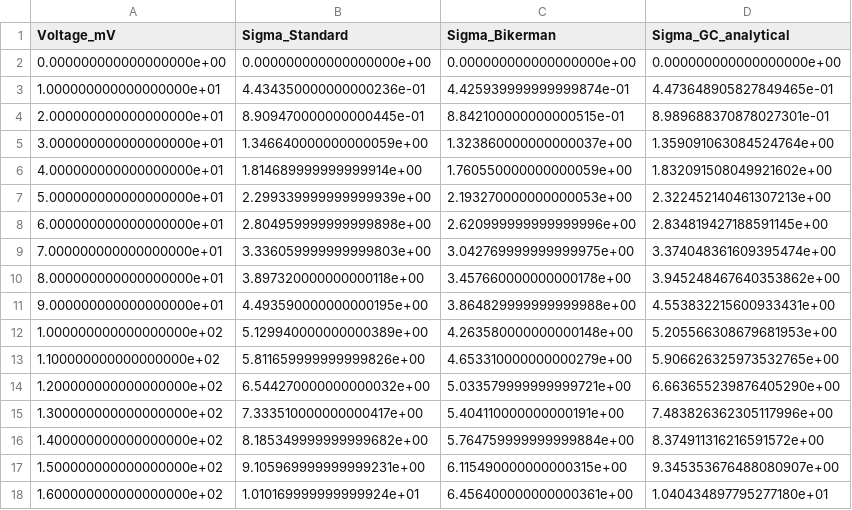
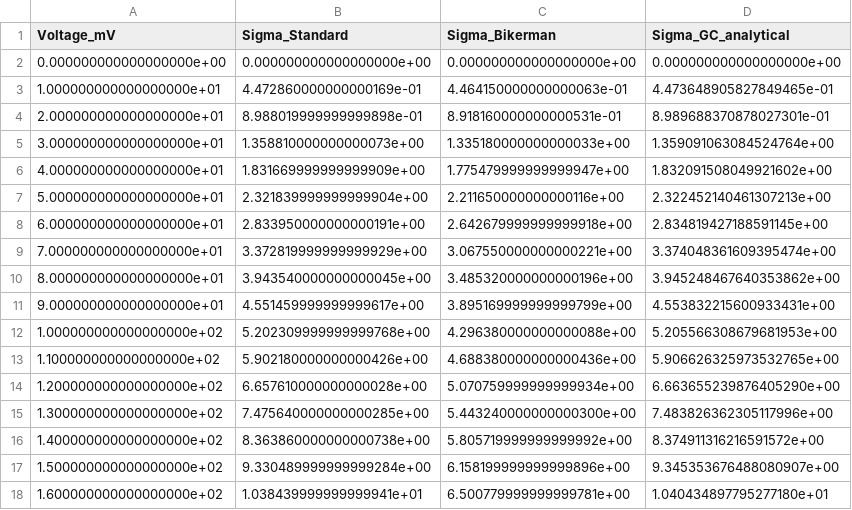
Before and after one commit to koki-takagi-ep/pnp, a CSV file: results/voltage_charge_comparison.csv, drawn as a sheet; only a part is shown; the diff covers the shown part only.

```diff
--- a/results/voltage_charge_comparison.csv
+++ b/results/voltage_charge_comparison.csv
@@ -2,17 +2,17 @@ Voltage_mV,Sigma_Standard,Sigma_Bikerman,Sigma_GC_analytical
 0.000000000000000000e+00,0.000000000000000000e+00,0.000000000000000000e+00,0.000000000000000000e+00
-1.000000000000000000e+01,4.434350000000000236e-01,4.425939999999999874e-01,4.473648905827849465e-01
-2.000000000000000000e+01,8.909470000000000445e-01,8.842100000000000515e-01,8.989688370878027301e-01
-3.000000000000000000e+01,1.346640000000000059e+00,1.323860000000000037e+00,1.359091063084524764e+00
-4.000000000000000000e+01,1.814689999999999914e+00,1.760550000000000059e+00,1.832091508049921602e+00
-5.000000000000000000e+01,2.299339999999999939e+00,2.193270000000000053e+00,2.322452140461307213e+00
-6.000000000000000000e+01,2.804959999999999898e+00,2.620999999999999996e+00,2.834819427188591145e+00
-7.000000000000000000e+01,3.336059999999999803e+00,3.042769999999999975e+00,3.374048361609395474e+00
-8.000000000000000000e+01,3.897320000000000118e+00,3.457660000000000178e+00,3.945248467640353862e+00
-9.000000000000000000e+01,4.493590000000000195e+00,3.864829999999999988e+00,4.553832215600933431e+00
-1.000000000000000000e+02,5.129940000000000389e+00,4.263580000000000148e+00,5.205566308679681953e+00
-1.100000000000000000e+02,5.811659999999999826e+00,4.653310000000000279e+00,5.906626325973532765e+00
-1.200000000000000000e+02,6.544270000000000032e+00,5.033579999999999721e+00,6.663655239876405290e+00
-1.300000000000000000e+02,7.333510000000000417e+00,5.404110000000000191e+00,7.483826362305117996e+00
-1.400000000000000000e+02,8.185349999999999682e+00,5.764759999999999884e+00,8.374911316216591572e+00
-1.500000000000000000e+02,9.105969999999999231e+00,6.115490000000000315e+00,9.345353676488080907e+00
-1.600000000000000000e+02,1.010169999999999924e+01,6.456400000000000361e+00,1.040434897795277180e+01
+1.000000000000000000e+01,4.472860000000000169e-01,4.464150000000000063e-01,4.473648905827849465e-01
+2.000000000000000000e+01,8.988019999999999898e-01,8.918160000000000531e-01,8.989688370878027301e-01
+3.000000000000000000e+01,1.358810000000000073e+00,1.335180000000000033e+00,1.359091063084524764e+00
+4.000000000000000000e+01,1.831669999999999909e+00,1.775479999999999947e+00,1.832091508049921602e+00
+5.000000000000000000e+01,2.321839999999999904e+00,2.211650000000000116e+00,2.322452140461307213e+00
+6.000000000000000000e+01,2.833950000000000191e+00,2.642679999999999918e+00,2.834819427188591145e+00
+7.000000000000000000e+01,3.372819999999999929e+00,3.067550000000000221e+00,3.374048361609395474e+00
+8.000000000000000000e+01,3.943540000000000045e+00,3.485320000000000196e+00,3.945248467640353862e+00
+9.000000000000000000e+01,4.551459999999999617e+00,3.895169999999999799e+00,4.553832215600933431e+00
+1.000000000000000000e+02,5.202309999999999768e+00,4.296380000000000088e+00,5.205566308679681953e+00
+1.100000000000000000e+02,5.902180000000000426e+00,4.688380000000000436e+00,5.906626325973532765e+00
+1.200000000000000000e+02,6.657610000000000028e+00,5.070759999999999934e+00,6.663655239876405290e+00
+1.300000000000000000e+02,7.475640000000000285e+00,5.443240000000000300e+00,7.483826362305117996e+00
+1.400000000000000000e+02,8.363860000000000738e+00,5.805719999999999992e+00,8.374911316216591572e+00
+1.500000000000000000e+02,9.330489999999999284e+00,6.158199999999999896e+00,9.345353676488080907e+00
+1.600000000000000000e+02,1.038439999999999941e+01,6.500779999999999781e+00,1.040434897795277180e+01
```
Also changed, not shown: 28 edited cells elsewhere in this file, 16 other files.
